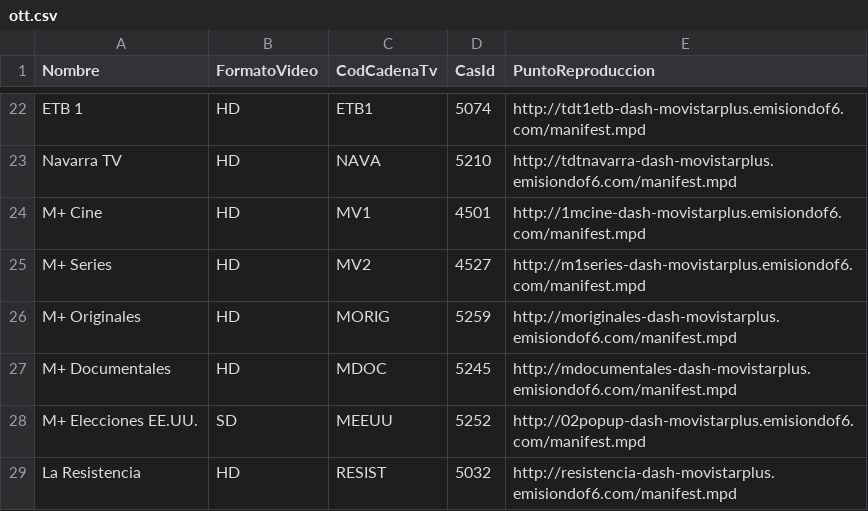
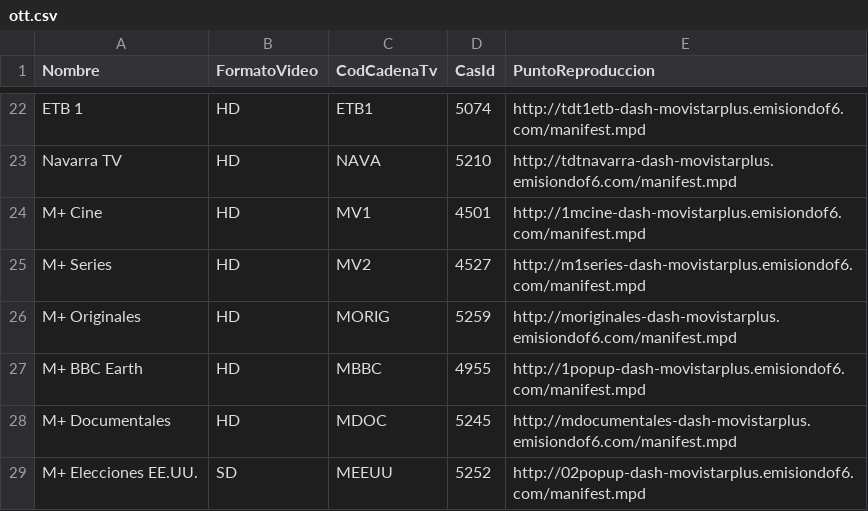
Before and after one commit to alicatesTEAM/Mfeed, a CSV file: ott.csv, drawn as a sheet; only a part is shown, gaps mark what is left out; the shorter side is filled out with more unchanged rows.

```diff
--- a/ott.csv
+++ b/ott.csv
@@ -26,2 +26,3 @@ M+ Series,HD,MV2,4527,http://m1series-dash-movistarplus.emisiondof6.com/manifest
 M+ Originales,HD,MORIG,5259,http://moriginales-dash-movistarplus.emisiondof6.com/manifest.mpd
+M+ BBC Earth,HD,MBBC,4955,http://1popup-dash-movistarplus.emisiondof6.com/manifest.mpd
 M+ Documentales,HD,MDOC,5245,http://mdocumentales-dash-movistarplus.emisiondof6.com/manifest.mpd
```
Also changed, not shown: difusion.csv.
